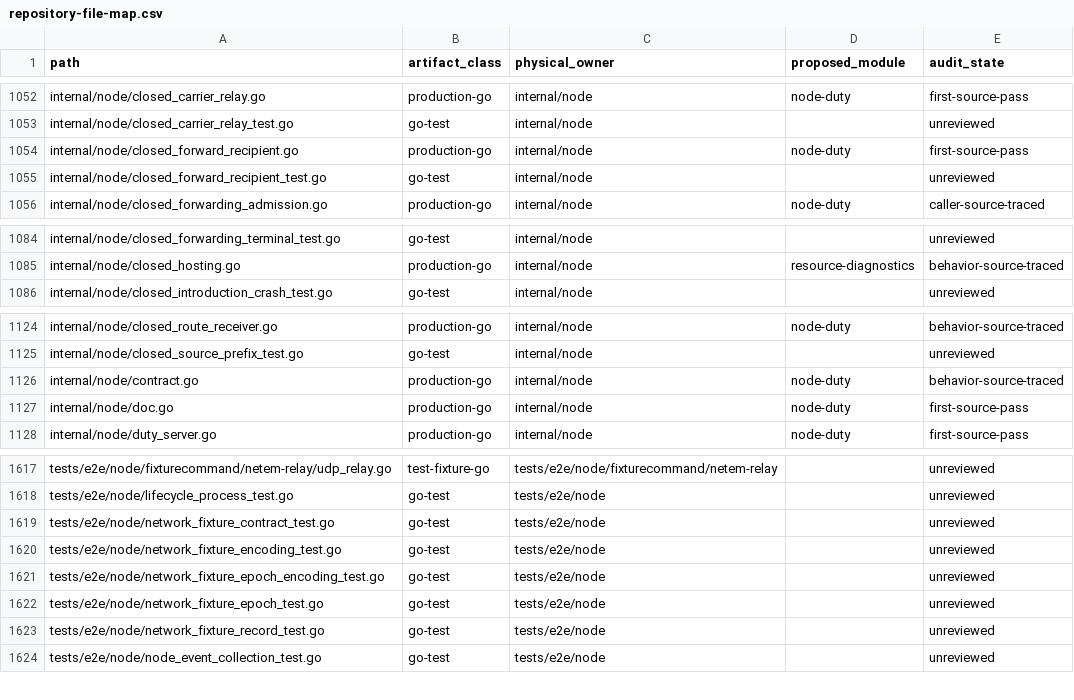
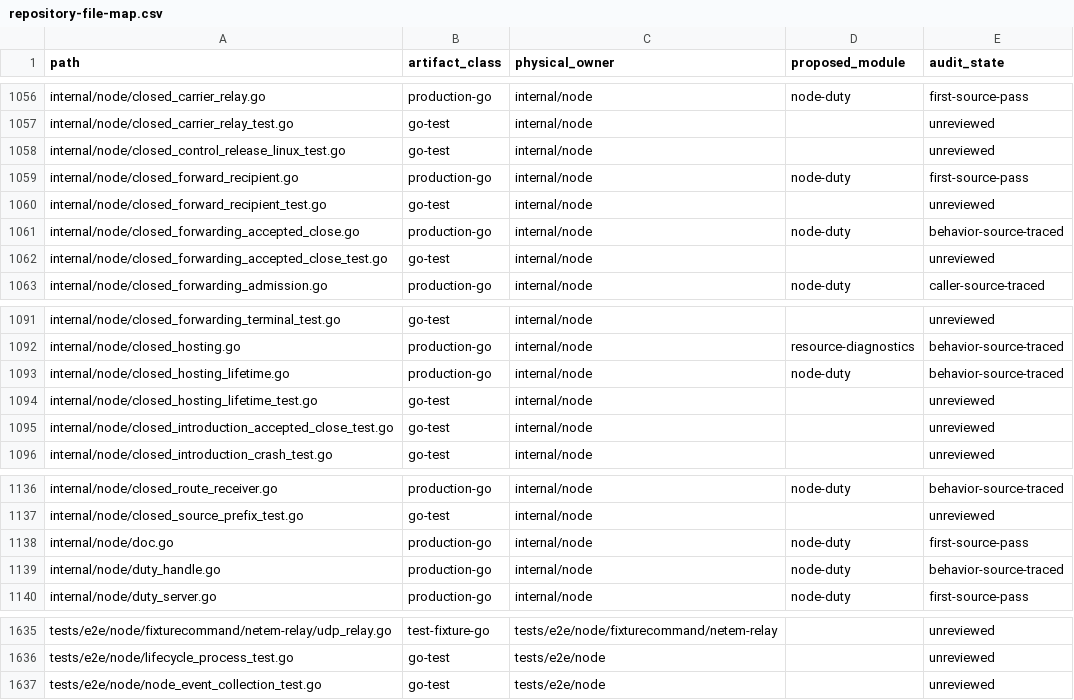
Before and after one commit to dianabuilds/ardents-network, a CSV file: docs/development/repository-file-map.csv, drawn as a sheet; only a part is shown, gaps mark what is left out; the diff covers the shown part only.

```diff
--- a/docs/development/repository-file-map.csv
+++ b/docs/development/repository-file-map.csv
@@ -1053,4 +1057,7 @@
 "internal/node/closed_carrier_relay_test.go","go-test","internal/node","","unreviewed"
+"internal/node/closed_control_release_linux_test.go","go-test","internal/node","","unreviewed"
 "internal/node/closed_forward_recipient.go","production-go","internal/node","node-duty","first-source-pass"
 "internal/node/closed_forward_recipient_test.go","go-test","internal/node","","unreviewed"
+"internal/node/closed_forwarding_accepted_close.go","production-go","internal/node","node-duty","behavior-source-traced"
+"internal/node/closed_forwarding_accepted_close_test.go","go-test","internal/node","","unreviewed"
 "internal/node/closed_forwarding_admission.go","production-go","internal/node","node-duty","caller-source-traced"
@@ -1085,2 +1092,5 @@
 "internal/node/closed_hosting.go","production-go","internal/node","resource-diagnostics","behavior-source-traced"
+"internal/node/closed_hosting_lifetime.go","production-go","internal/node","node-duty","behavior-source-traced"
+"internal/node/closed_hosting_lifetime_test.go","go-test","internal/node","","unreviewed"
+"internal/node/closed_introduction_accepted_close_test.go","go-test","internal/node","","unreviewed"
 "internal/node/closed_introduction_crash_test.go","go-test","internal/node","","unreviewed"
@@ -1125,4 +1137,4 @@
 "internal/node/closed_source_prefix_test.go","go-test","internal/node","","unreviewed"
-"internal/node/contract.go","production-go","internal/node","node-duty","behavior-source-traced"
 "internal/node/doc.go","production-go","internal/node","node-duty","first-source-pass"
+"internal/node/duty_handle.go","production-go","internal/node","node-duty","behavior-source-traced"
 "internal/node/duty_server.go","production-go","internal/node","node-duty","first-source-pass"
@@ -1618,7 +1636,2 @@
 "tests/e2e/node/lifecycle_process_test.go","go-test","tests/e2e/node","","unreviewed"
-"tests/e2e/node/network_fixture_contract_test.go","go-test","tests/e2e/node","","unreviewed"
-"tests/e2e/node/network_fixture_encoding_test.go","go-test","tests/e2e/node","","unreviewed"
-"tests/e2e/node/network_fixture_epoch_encoding_test.go","go-test","tests/e2e/node","","unreviewed"
-"tests/e2e/node/network_fixture_epoch_test.go","go-test","tests/e2e/node","","unreviewed"
-"tests/e2e/node/network_fixture_record_test.go","go-test","tests/e2e/node","","unreviewed"
 "tests/e2e/node/node_event_collection_test.go","go-test","tests/e2e/node","","unreviewed"
```
Also changed, not shown: 12 added rows elsewhere in this file, docs/development/repository-package-disposition.csv, 2 other files.
